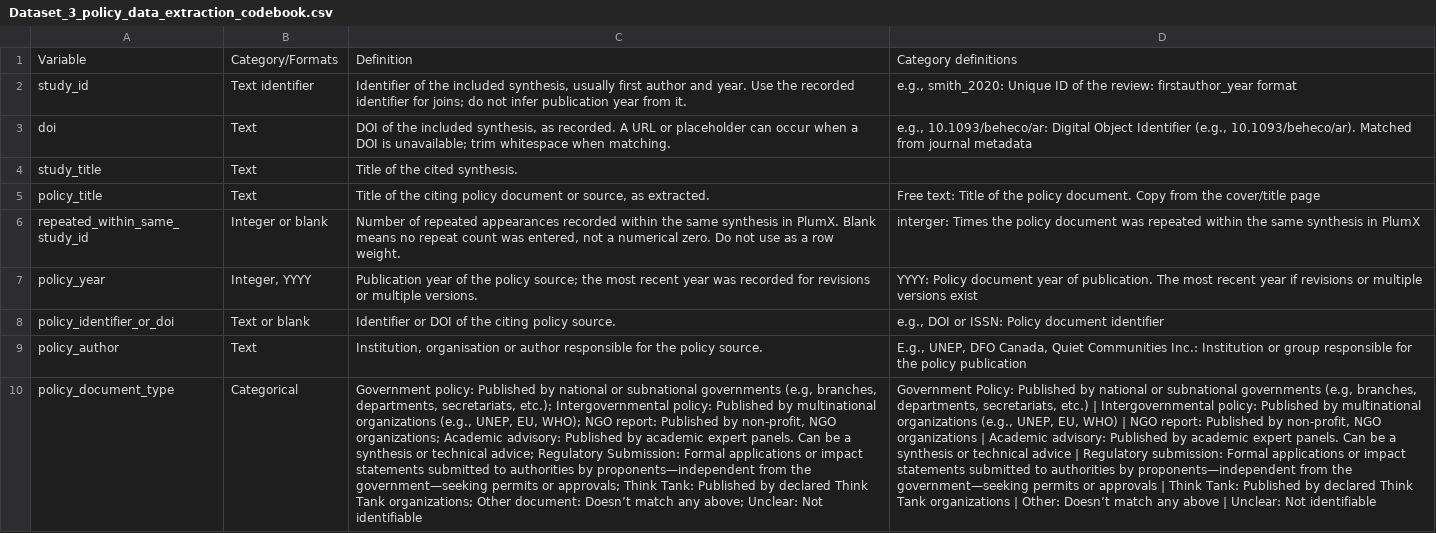
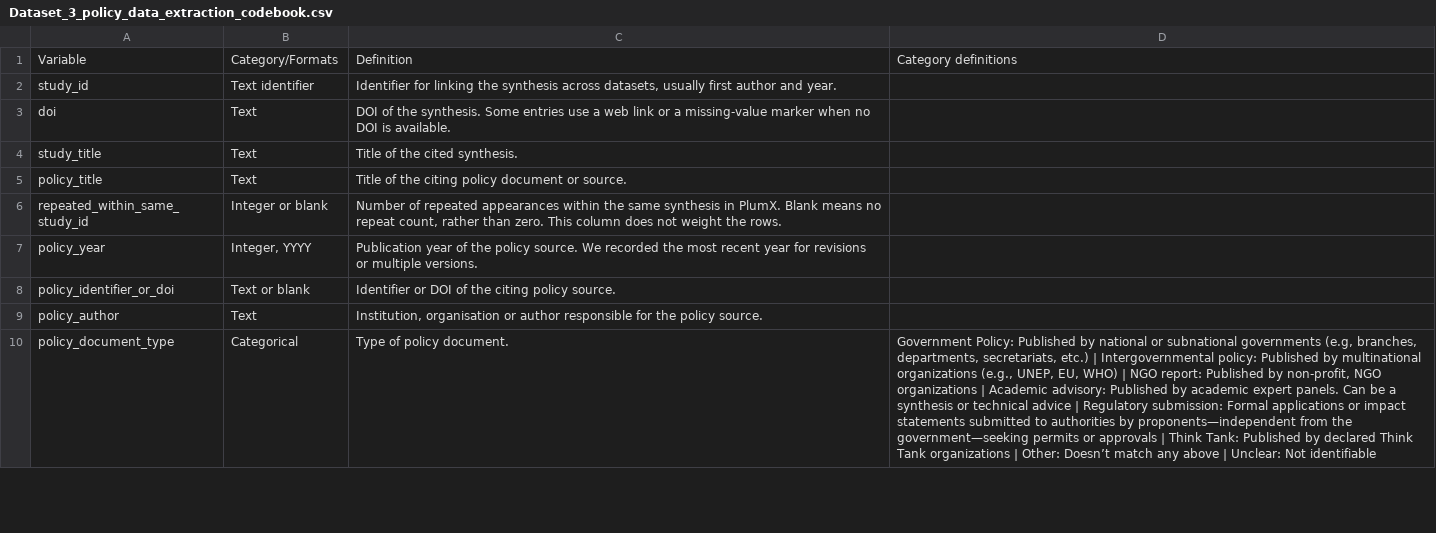
Before and after one commit to AnnaLenzR/noise_impact_wildlife_synthesis, a CSV file: Metadata/Dataset_3_policy_data_extraction_codebook.csv, drawn as a sheet; only a part is shown; the diff covers the shown part only; the diff names each change by its address in the sheet, - before the commit and + after, or states it on an @@ line.

```diff
--- a/Metadata/Dataset_3_policy_data_extraction_codebook.csv
+++ b/Metadata/Dataset_3_policy_data_extraction_codebook.csv
-C2: Identifier of the included synthesis, usually first author and year. Use the recorded identifier for joins; do not infer publication year from it.
+C2: Identifier for linking the synthesis across datasets, usually first author and year.
-D2: e.g., smith_2020: Unique ID of the review: firstauthor_year format
+D2: (empty)
-C3: …of the included synthesis, as recorded. A URL or placeholder can occur when a DOI is unavailable; trim whitespace when matching.
+C3: …of the synthesis. Some entries use a web link or a missing-value marker when no DOI is available.
-D3: e.g., 10.1093/beheco/ar: Digital Object Identifier (e.g., 10.1093/beheco/ar). Matched from journal metadata
+D3: (empty)
-C5: …document or source, as extracted.
+C5: …document or source.
-D5: Free text: Title of the policy document. Copy from the cover/title page
+D5: (empty)
-C6: …repeated appearances recorded within the same synthesis in PlumX. Blank means no repeat count was entered, not a numerical zero. Do not use as a row weight.
+C6: …repeated appearances within the same synthesis in PlumX. Blank means no repeat count, rather than zero. This column does not weight the rows.
-D6: interger: Times the policy document was repeated within the same synthesis in PlumX
+D6: (empty)
-C7: …the policy source; the most recent year was recorded for revisions…
+C7: …the policy source. We recorded the most recent year for revisions…
-D7: YYYY: Policy document year of publication. The most recent year if revisions or multiple versions exist
+D7: (empty)
-D8: e.g., DOI or ISSN: Policy document identifier
+D8: (empty)
-D9: E.g., UNEP, DFO Canada, Quiet Communities Inc.: Institution or group responsible for the policy publication
+D9: (empty)
-C10: Government policy: Published by national or subnational governments (e.g, branches, departments, secretariats, etc.); Intergovernmental policy: Published by multinational organizations (e.g., UNEP, EU, WHO); NGO report: Published by non-profit, NGO organizations; Academic advisory: Published by academic expert panels. Can be a synthesis or technical advice; Regulatory Submission: Formal applications or impact statements submitted to authorities by proponents—independent from the government—seeking permits or approvals; Think Tank: Published by declared Think Tank organizations; Other document: Doesn’t match any above; Unclear: Not identifiable
+C10: Type of policy document.
```
Also changed, not shown: 12 edited cells elsewhere in this file, Metadata/Dataset1_map_data_extraction_codebook.csv, Metadata/Dataset2_bibliometric_data_codebook.csv, 8 other files.
